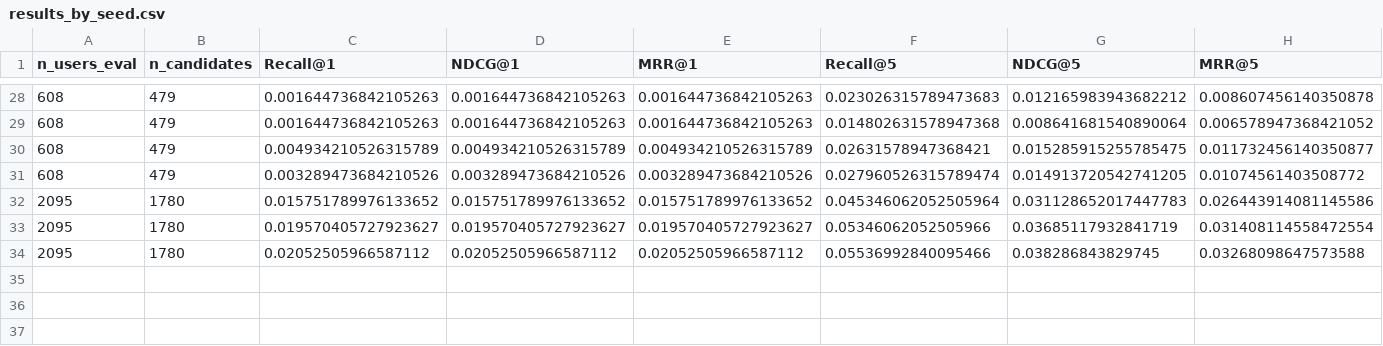
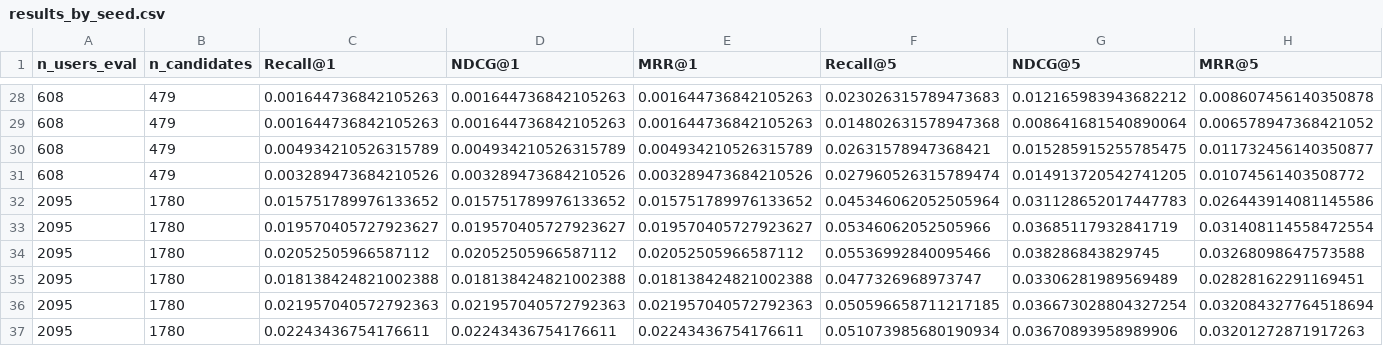
Before and after one commit to 1101909/FIR-MIC-MMREC-Cold, a CSV file: results/controlled_content/results_by_seed.csv, drawn as a sheet; only a part is shown, gaps mark what is left out; rows hold the shown columns only; the diff names each change by its address in the sheet, - before the commit and + after, or states it on an @@ line.

```diff
--- a/results/controlled_content/results_by_seed.csv
+++ b/results/controlled_content/results_by_seed.csv
+row 35: 2095 | 1780 | 0.018138424821002388 | 0.018138424821002388 | 0.018138424821002388 | 0.0477326968973747 | 0.03306281989569489 | 0.02828162291169451
+row 36: 2095 | 1780 | 0.021957040572792363 | 0.021957040572792363 | 0.021957040572792363 | 0.050596658711217185 | 0.036673028804327254 | 0.032084327764518694
+row 37: 2095 | 1780 | 0.02243436754176611 | 0.02243436754176611 | 0.02243436754176611 | 0.051073985680190934 | 0.03670893958989906 | 0.03201272871917263
```
Also changed, not shown: results/controlled_content/training_log.csv, 12 other files.
